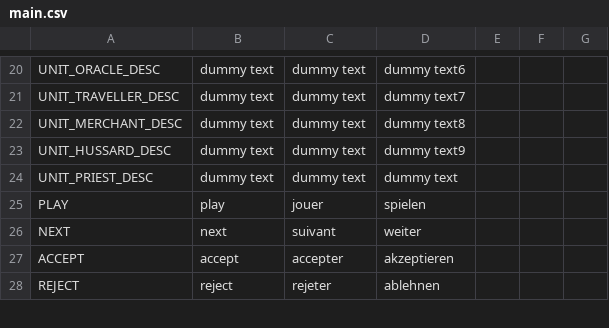
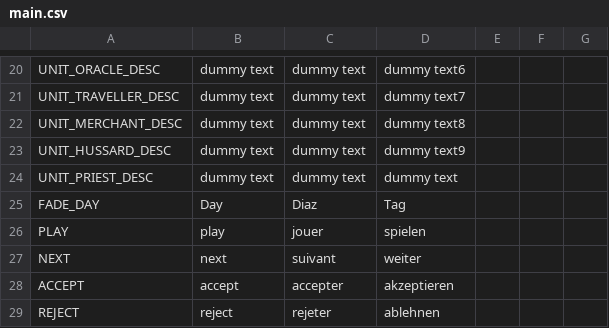
Before and after one commit to NimbleBeasts/BrackeysGameJam2021.1, a CSV file: Localization/main.csv, drawn as a sheet; only a part is shown, gaps mark what is left out; the diff names each change by its address in the sheet, - before the commit and + after, or states it on an @@ line.

Commit message:
added FADE_DAY

```diff
--- a/Localization/main.csv
+++ b/Localization/main.csv
+row 25: FADE_DAY | Day | Diaz | Tag
```
